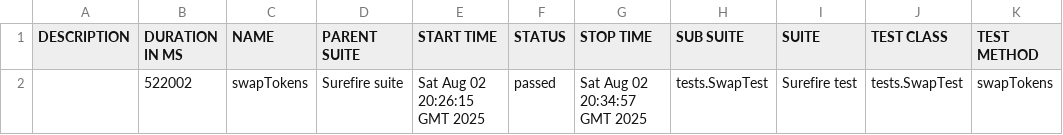
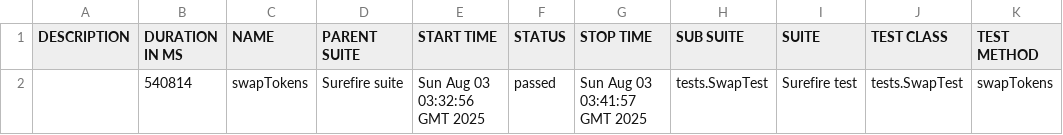
Before and after one commit to Aloshya-QA/AtlantisDEX, a CSV file: 8/data/suites.csv, drawn as a sheet.

```diff
--- a/8/data/suites.csv
+++ b/8/data/suites.csv
@@ -1,2 +1,2 @@
 "DESCRIPTION","DURATION IN MS","NAME","PARENT SUITE","START TIME","STATUS","STOP TIME","SUB SUITE","SUITE","TEST CLASS","TEST METHOD"
-"","522002","swapTokens","Surefire suite","Sat Aug 02 20:26:15 GMT 2025","passed","Sat Aug 02 20:34:57 GMT 2025","tests.SwapTest","Surefire test","tests.SwapTest","swapTokens"
+"","540814","swapTokens","Surefire suite","Sun Aug 03 03:32:56 GMT 2025","passed","Sun Aug 03 03:41:57 GMT 2025","tests.SwapTest","Surefire test","tests.SwapTest","swapTokens"
```
Also changed, not shown: 23 other files.
